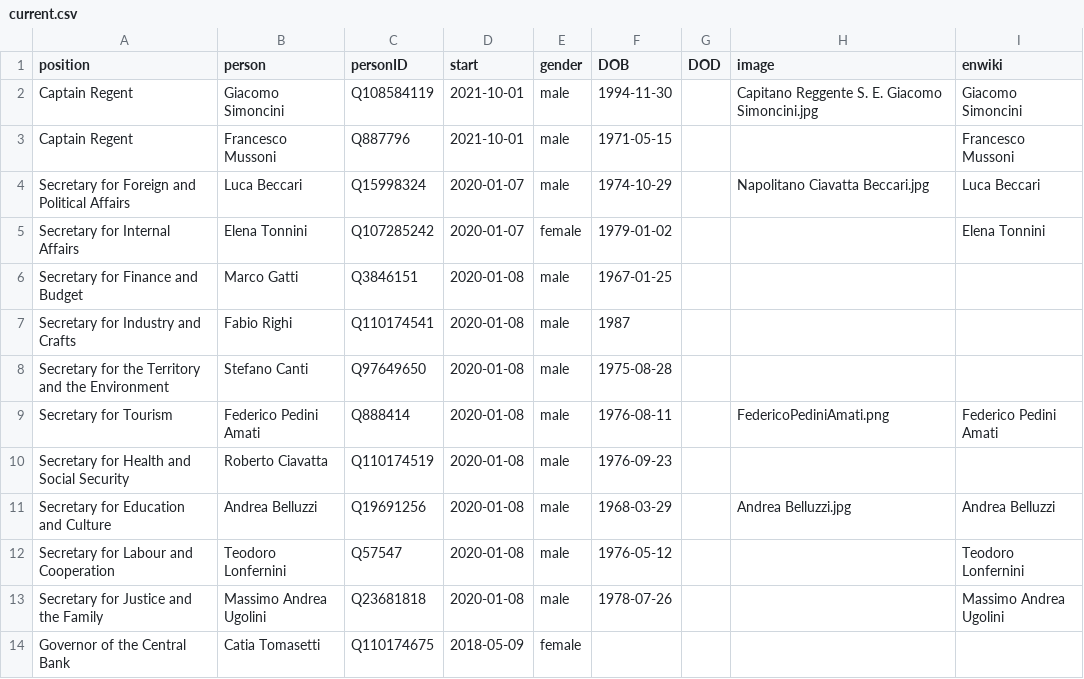
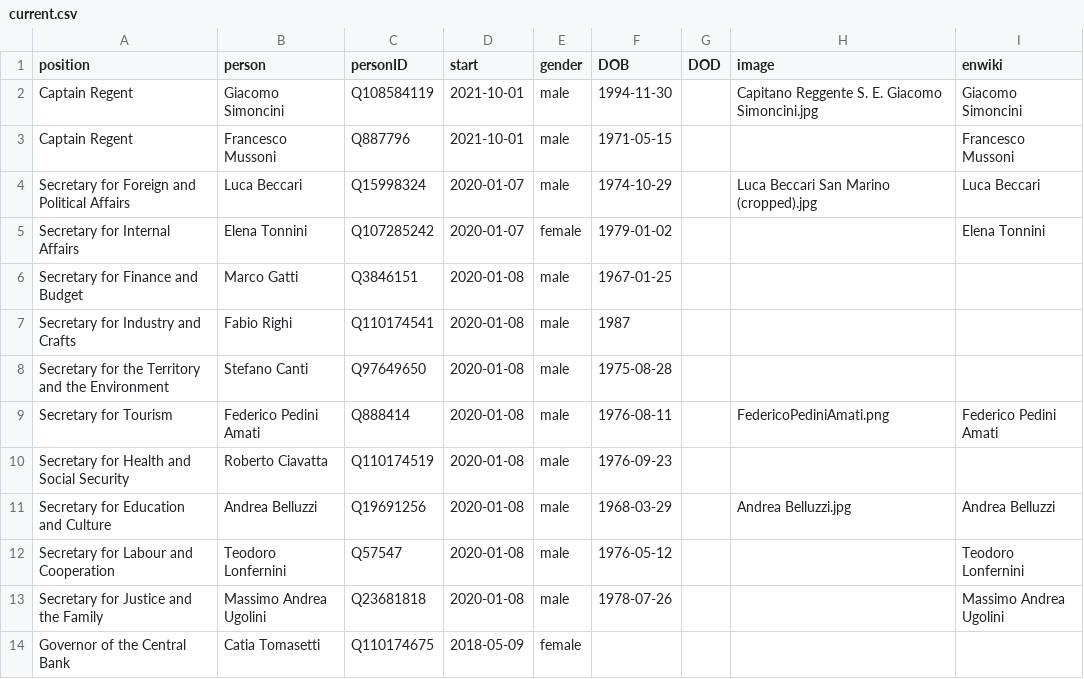
Before and after one commit to every-politician-scrapers/san-marino-ministers, a CSV file: html/current.csv, drawn as a sheet.

```diff
--- a/html/current.csv
+++ b/html/current.csv
@@ -3,3 +3,3 @@ Captain Regent,Giacomo Simoncini,Q108584119,2021-10-01,male,1994-11-30,,Capitano
 Captain Regent,Francesco Mussoni,Q887796,2021-10-01,male,1971-05-15,,,Francesco Mussoni
-Secretary for Foreign and Political Affairs,Luca Beccari,Q15998324,2020-01-07,male,1974-10-29,,Napolitano Ciavatta Beccari.jpg,Luca Beccari
+Secretary for Foreign and Political Affairs,Luca Beccari,Q15998324,2020-01-07,male,1974-10-29,,Luca Beccari San Marino (cropped).jpg,Luca Beccari
 Secretary for Internal Affairs,Elena Tonnini,Q107285242,2020-01-07,female,1979-01-02,,,Elena Tonnini
```
Also changed, not shown: html/holders21.csv.
